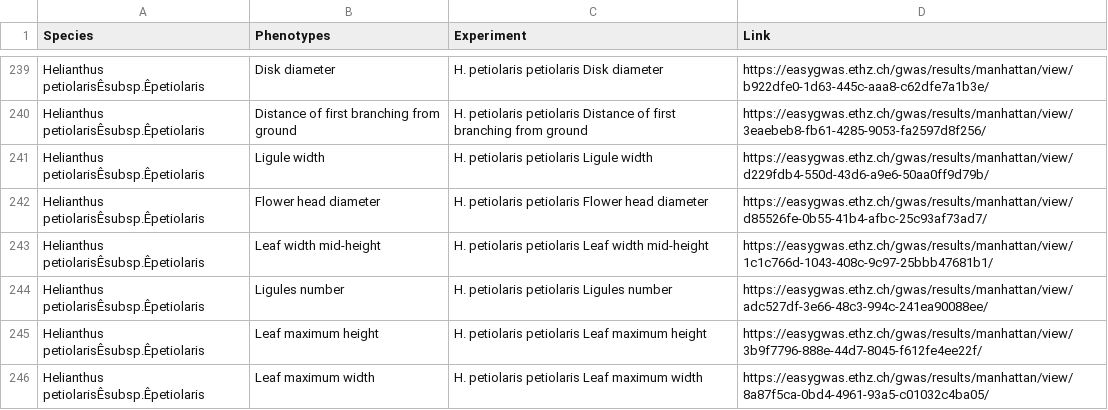
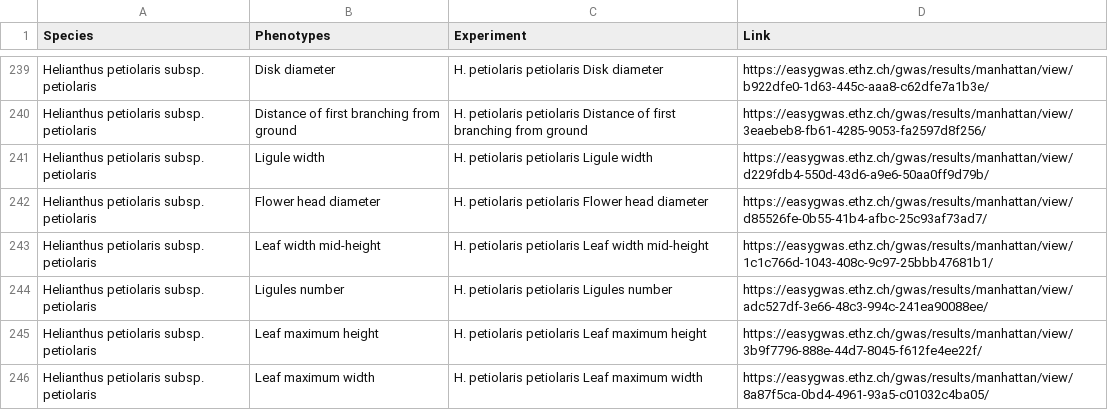
Before and after one commit to grimmlab/HeliantHome, a CSV file: data/easygwas_links.csv, drawn as a sheet; only a part is shown, gaps mark what is left out; the diff covers the shown part only; the diff names each change by its address in the sheet, - before the commit and + after, or states it on an @@ line.

```diff
--- a/data/easygwas_links.csv
+++ b/data/easygwas_links.csv
-A239:A246 (Species): Helianthus petiolarisÊsubsp.Êpetiolaris
+A239:A246 (Species): Helianthus petiolaris subsp. petiolaris
```
Also changed, not shown: 79 edited cells elsewhere in this file, 14 other files.
